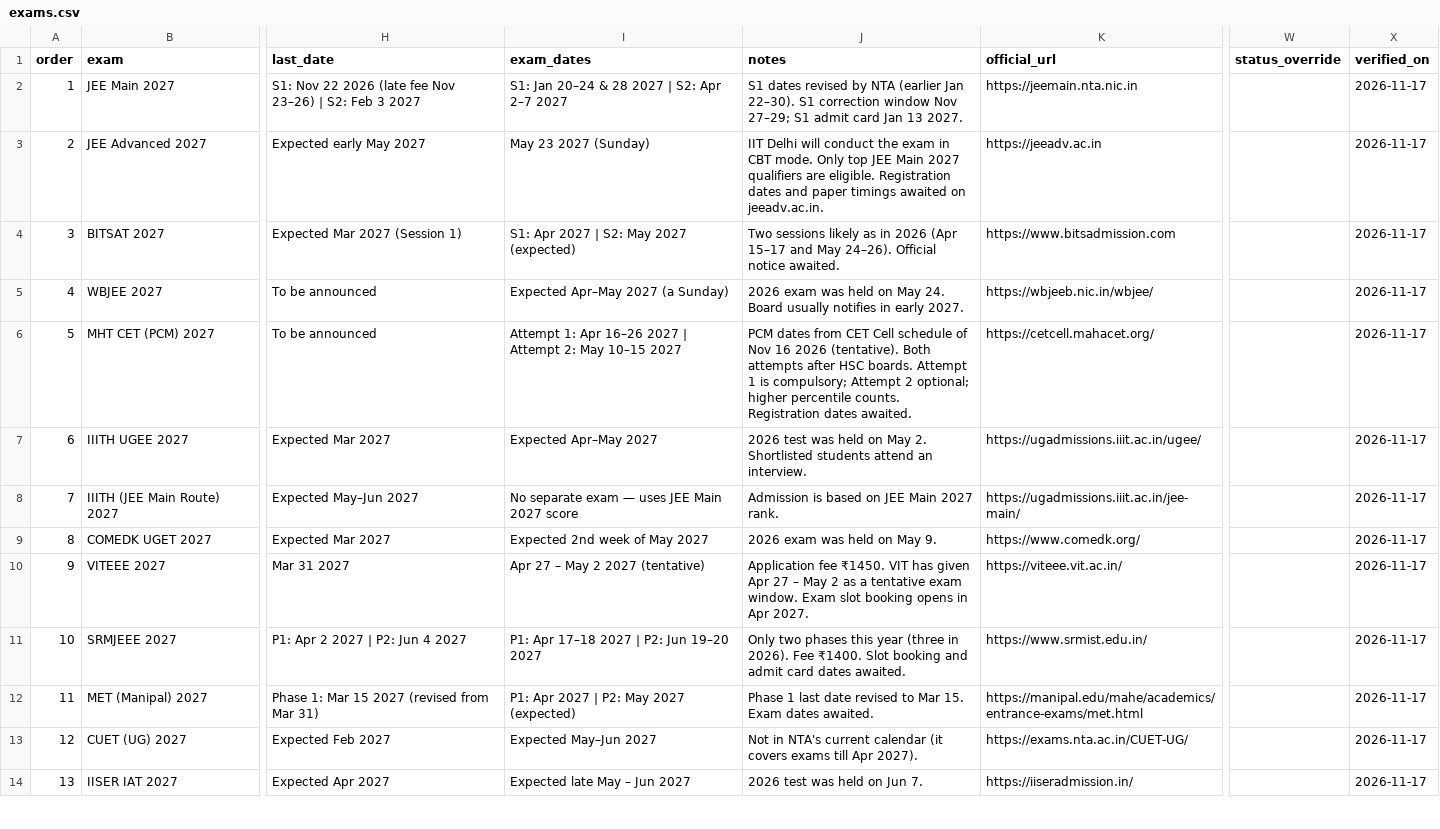
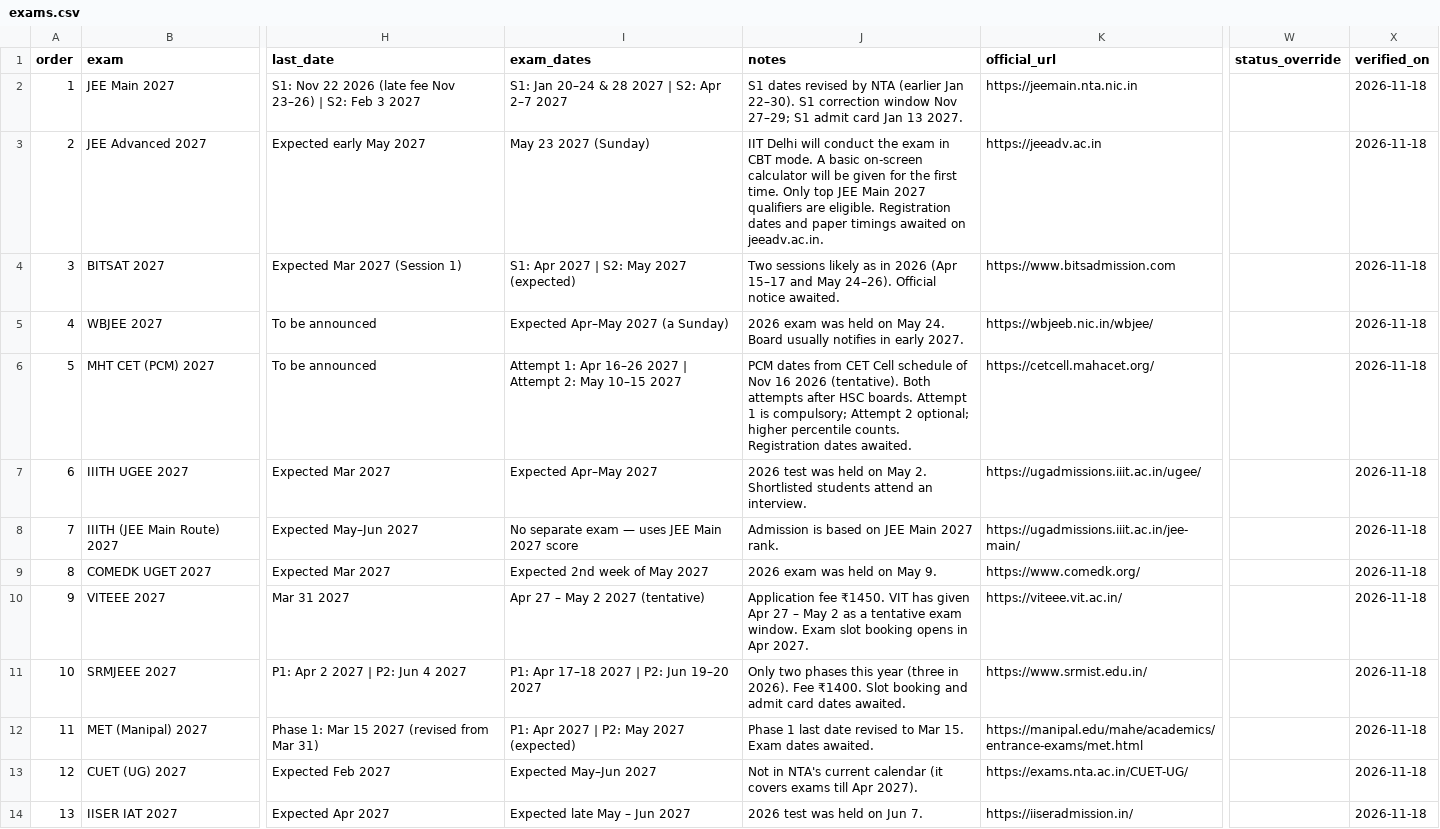
Before and after one commit to competishunresult-creator/competishun-exam-calendar-2026-27, a CSV file: exams.csv, drawn as a sheet; only a part is shown, gaps mark what is left out; the diff covers the shown part only; the diff names each change by its address in the sheet, - before the commit and + after, or states it on an @@ line.

```diff
--- a/exams.csv
+++ b/exams.csv
-X2:X14 (verified_on): 2026-11-17
+X2:X14 (verified_on): 2026-11-18
-J3 (notes): …CBT mode. Only top…
+J3 (notes): …CBT mode. A basic on-screen calculator will be given for the first time. Only top…
```
Also changed, not shown: 12 edited cells elsewhere in this file, 1 other file.
